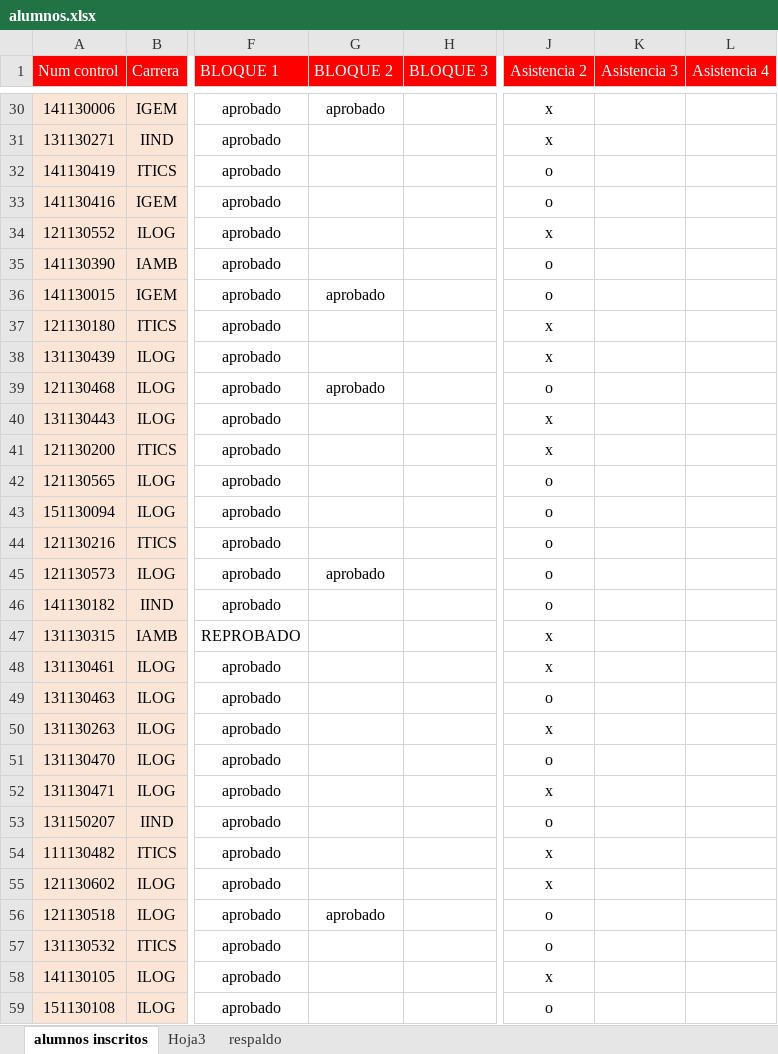
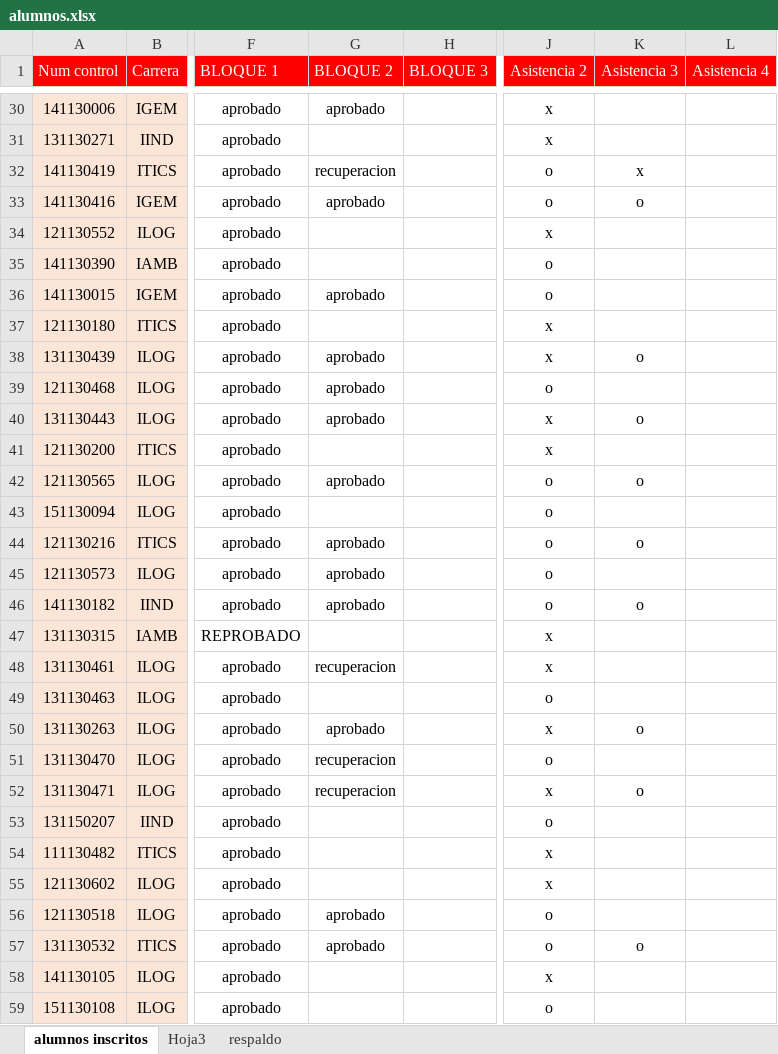
Before and after one commit to antroar/7sem-mat, an Excel workbook: alumnos.xlsx, sheet alumnos inscritos, drawn as a sheet; only a part is shown, gaps mark what is left out; values as stored, in another font and other column widths than the file's, no borders; the diff names each change by its address in the sheet, - before the commit and + after, or states it on an @@ line.

```diff
--- a/alumnos.xlsx (sheet alumnos inscritos)
+++ b/alumnos.xlsx (sheet alumnos inscritos)
-G32 (BLOQUE 2): (empty)
+G32 (BLOQUE 2): recuperacion
-K32 (Asistencia 3): (empty)
+K32 (Asistencia 3): x
-G33 (BLOQUE 2): (empty)
+G33 (BLOQUE 2): aprobado
-K33 (Asistencia 3): (empty)
+K33 (Asistencia 3): o
-G38 (BLOQUE 2): (empty)
+G38 (BLOQUE 2): aprobado
-K38 (Asistencia 3): (empty)
+K38 (Asistencia 3): o
-G40 (BLOQUE 2): (empty)
+G40 (BLOQUE 2): aprobado
-K40 (Asistencia 3): (empty)
+K40 (Asistencia 3): o
-G42 (BLOQUE 2): (empty)
+G42 (BLOQUE 2): aprobado
-K42 (Asistencia 3): (empty)
+K42 (Asistencia 3): o
-G44 (BLOQUE 2): (empty)
+G44 (BLOQUE 2): aprobado
-K44 (Asistencia 3): (empty)
+K44 (Asistencia 3): o
-G46 (BLOQUE 2): (empty)
+G46 (BLOQUE 2): aprobado
-K46 (Asistencia 3): (empty)
+K46 (Asistencia 3): o
-G48 (BLOQUE 2): (empty)
+G48 (BLOQUE 2): recuperacion
-G50 (BLOQUE 2): (empty)
+G50 (BLOQUE 2): aprobado
-K50 (Asistencia 3): (empty)
+K50 (Asistencia 3): o
-G51:G52 (BLOQUE 2): (empty)
+G51:G52 (BLOQUE 2): recuperacion
-K52 (Asistencia 3): (empty)
+K52 (Asistencia 3): o
-G57 (BLOQUE 2): (empty)
+G57 (BLOQUE 2): aprobado
-K57 (Asistencia 3): (empty)
+K57 (Asistencia 3): o
```
Also changed, not shown: 1 other file.
